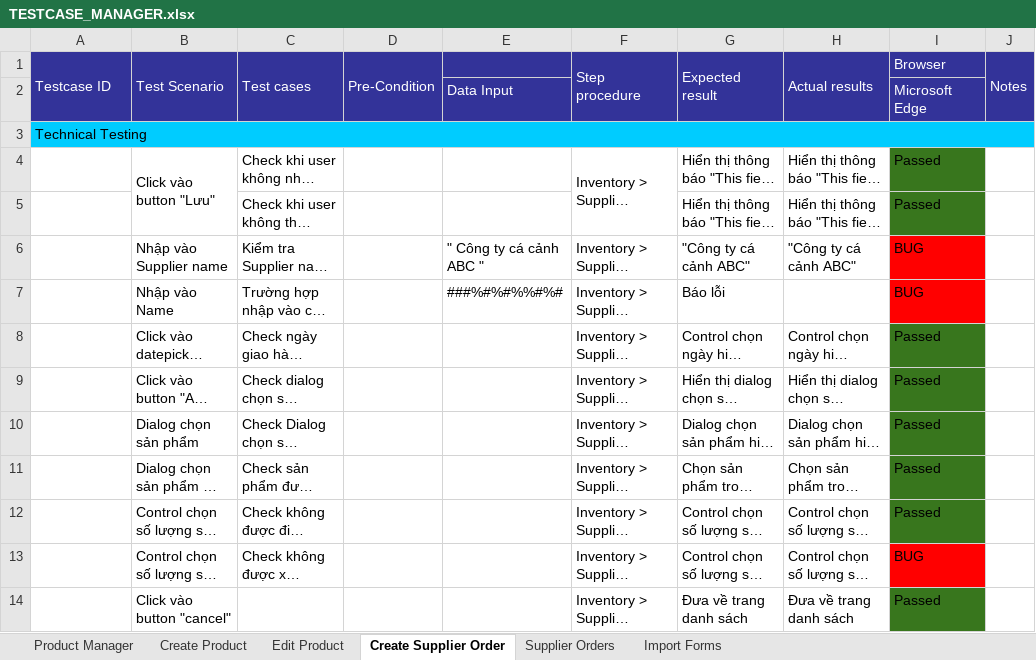
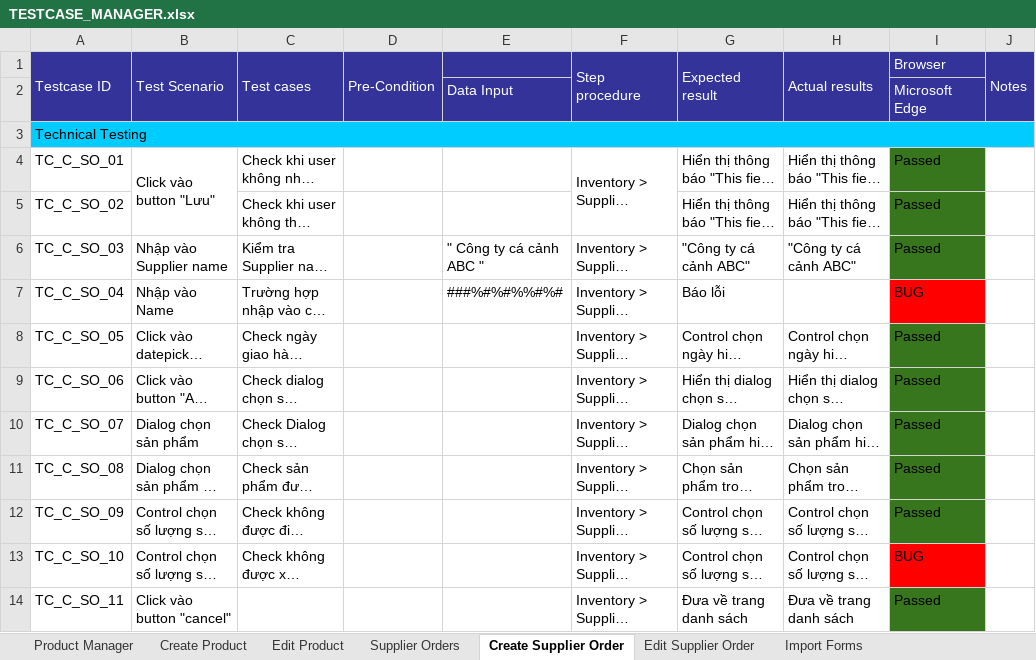
Before and after one commit to PTIT-2023/documents, an Excel workbook: Giai đoạn 4/TESTCASE_MANAGER.xlsx, sheet Create Supplier Order, drawn as a sheet; long unchanged cells end in …; values as stored, in another font and other column widths than the file's, no borders; the diff names each change by its address in the sheet, - before the commit and + after, or states it on an @@ line.

```diff
--- a/Giai đoạn 4/TESTCASE_MANAGER.xlsx (sheet Create Supplier Order)
+++ b/Giai đoạn 4/TESTCASE_MANAGER.xlsx (sheet Create Supplier Order)
+sheet tab: Edit Supplier Order
@@ sheet tab order changed: Product Manager | Create Product | Edit Product | Supplier Orders | Create Supplier Order | Edit Supplier Order | Import Forms @@
-A4: (empty)
+A4: TC_C_SO_01
-A5: (empty)
+A5: TC_C_SO_02
-A6: (empty)
+A6: TC_C_SO_03
-I6: BUG
+I6: Passed
-I6 fill: #FF0000
+I6 fill: #38761D
-A7: (empty)
+A7: TC_C_SO_04
-A8: (empty)
+A8: TC_C_SO_05
-A9: (empty)
+A9: TC_C_SO_06
-A10: (empty)
+A10: TC_C_SO_07
-A11: (empty)
+A11: TC_C_SO_08
-A12: (empty)
+A12: TC_C_SO_09
-A13: (empty)
+A13: TC_C_SO_10
-A14: (empty)
+A14: TC_C_SO_11
```
Also changed, not shown: sheet Supplier Orders, sheet Import Forms.
